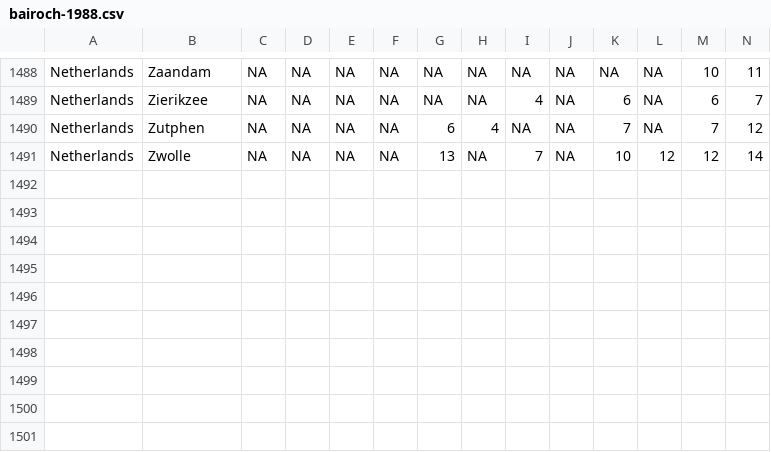
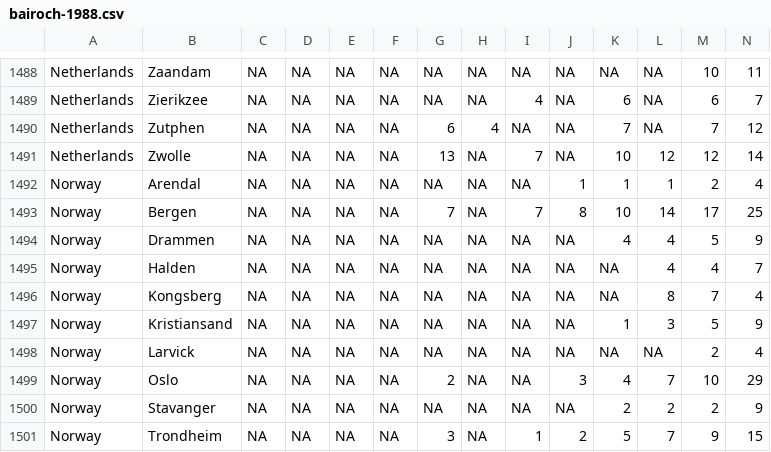
Before and after one commit to JakeRuss/bairoch-1988, a CSV file: bairoch-1988.csv, drawn as a sheet; only a part is shown, gaps mark what is left out; the diff names each change by its address in the sheet, - before the commit and + after, or states it on an @@ line.

Commit message:
Add Norway figures to csv file

```diff
--- a/bairoch-1988.csv
+++ b/bairoch-1988.csv
+row 1492: Norway | Arendal | NA | NA | NA | NA | NA | NA | NA | 1 | 1 | 1 | 2 | 4
+row 1493: Norway | Bergen | NA | NA | NA | NA | 7 | NA | 7 | 8 | 10 | 14 | 17 | 25
+row 1494: Norway | Drammen | NA | NA | NA | NA | NA | NA | NA | NA | 4 | 4 | 5 | 9
+row 1495: Norway | Halden | NA | NA | NA | NA | NA | NA | NA | NA | NA | 4 | 4 | 7
+row 1496: Norway | Kongsberg | NA | NA | NA | NA | NA | NA | NA | NA | NA | 8 | 7 | 4
+row 1497: Norway | Kristiansand | NA | NA | NA | NA | NA | NA | NA | NA | 1 | 3 | 5 | 9
+row 1498: Norway | Larvick | NA | NA | NA | NA | NA | NA | NA | NA | NA | NA | 2 | 4
+row 1499: Norway | Oslo | NA | NA | NA | NA | 2 | NA | NA | 3 | 4 | 7 | 10 | 29
+row 1500: Norway | Stavanger | NA | NA | NA | NA | NA | NA | NA | NA | 2 | 2 | 2 | 9
+row 1501: Norway | Trondheim | NA | NA | NA | NA | 3 | NA | 1 | 2 | 5 | 7 | 9 | 15
```
